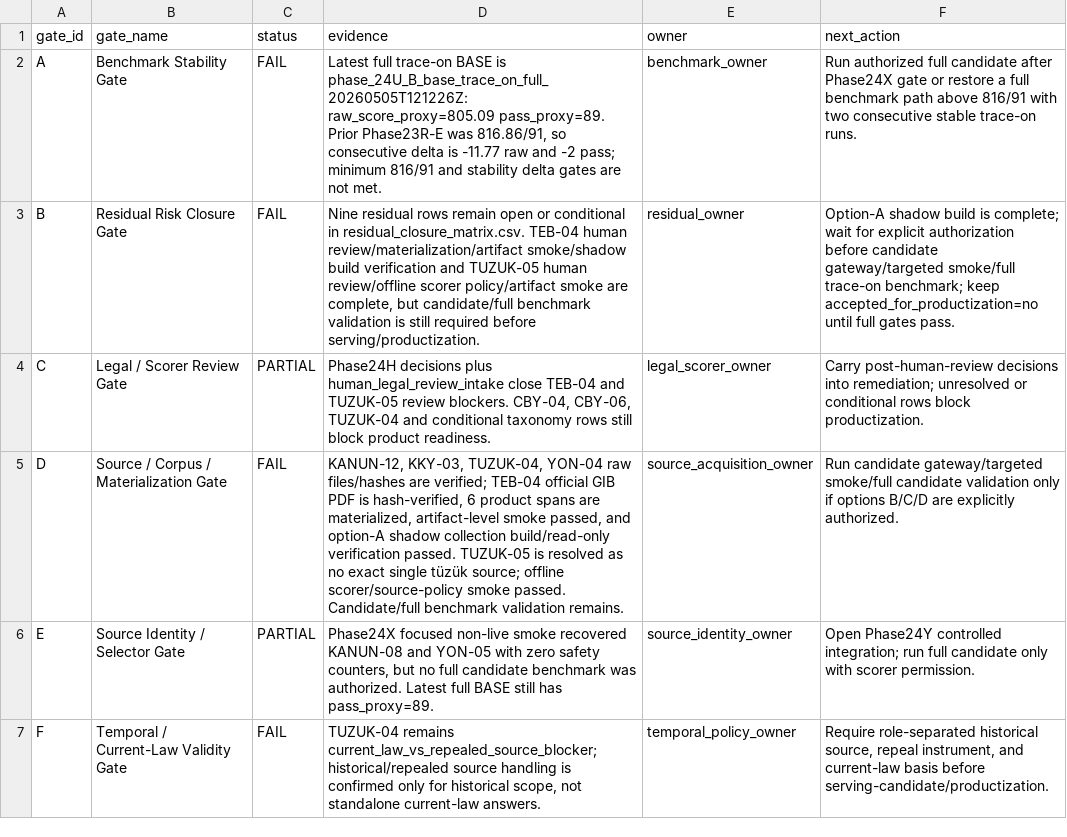
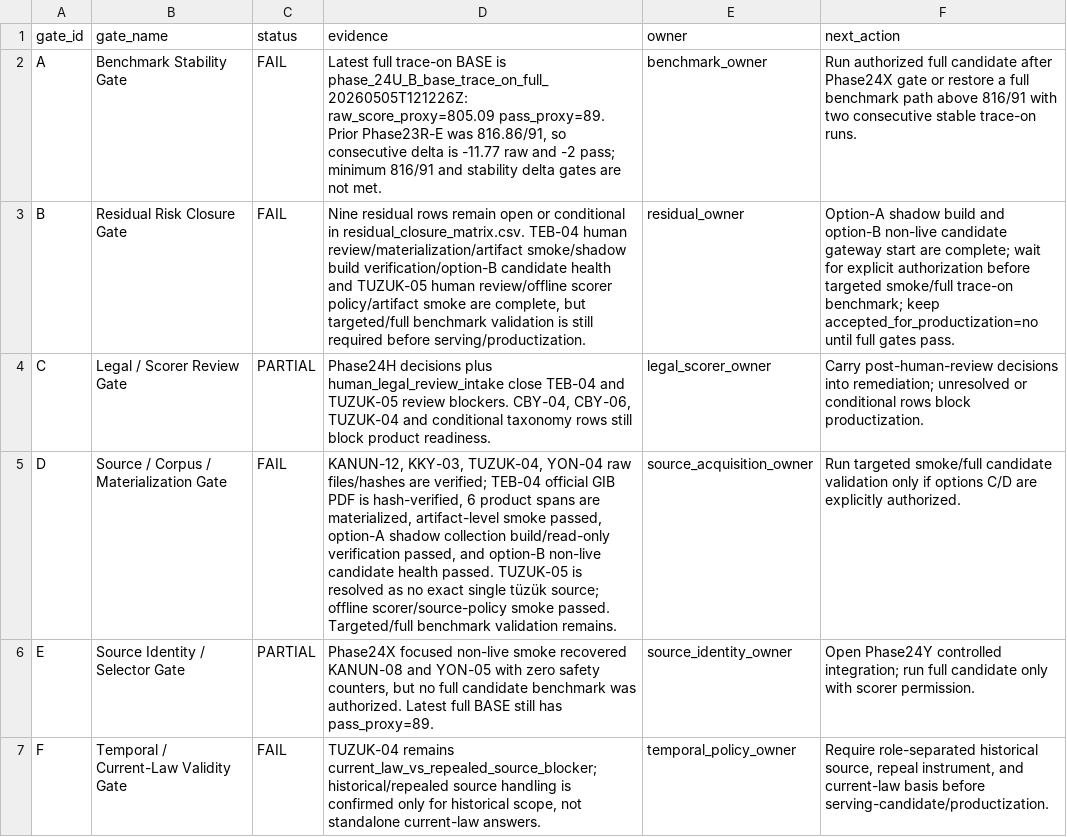
Before and after one commit to BTankut/hukuk-ai, a CSV file: reports/benchmark/productization/product_readiness_inventory.csv, drawn as a sheet; only a part is shown; the diff names each change by its address in the sheet, - before the commit and + after, or states it on an @@ line.

```diff
--- a/reports/benchmark/productization/product_readiness_inventory.csv
+++ b/reports/benchmark/productization/product_readiness_inventory.csv
-D3 (evidence): …smoke/shadow build verification and TUZUK-05 human review/offline scorer policy/artifact smoke are complete, but candidate/full benchmark validation…
+D3 (evidence): …smoke/shadow build verification/option-B candidate health and TUZUK-05 human review/offline scorer policy/artifact smoke are complete, but targeted/full benchmark validation…
-F3 (next_action): …shadow build is complete; wait for explicit authorization before candidate gateway/targeted smoke/full trace-on…
+F3 (next_action): …shadow build and option-B non-live candidate gateway start are complete; wait for explicit authorization before targeted smoke/full trace-on…
-D5 (evidence): …smoke passed, and option-A shadow collection build/read-only verification passed. TUZUK-05 is resolved as no exact single tüzük source; offline scorer/source-policy smoke passed. Candidate/full benchmark validation…
+D5 (evidence): …smoke passed, option-A shadow collection build/read-only verification passed, and option-B non-live candidate health passed. TUZUK-05 is resolved as no exact single tüzük source; offline scorer/source-policy smoke passed. Targeted/full benchmark validation…
-F5 (next_action): Run candidate gateway/targeted smoke/full candidate validation only if options B/C/D are explicitly…
+F5 (next_action): Run targeted smoke/full candidate validation only if options C/D are explicitly…
```
Also changed, not shown: reports/benchmark/phase_24HR_option_C_targeted_smoke_guard_smoke.csv, reports/benchmark/productization/residual_closure_matrix.csv, 19 other files.
